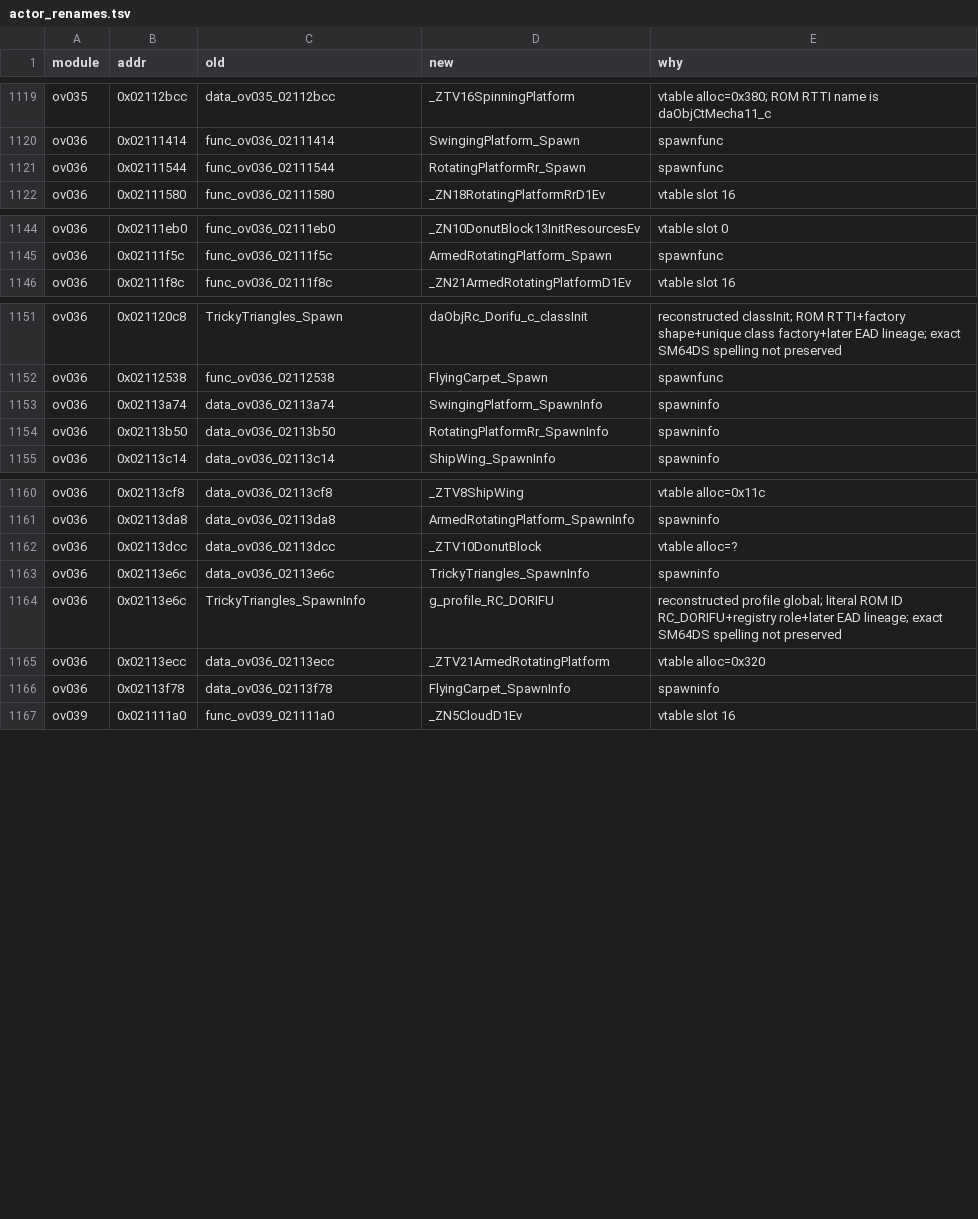
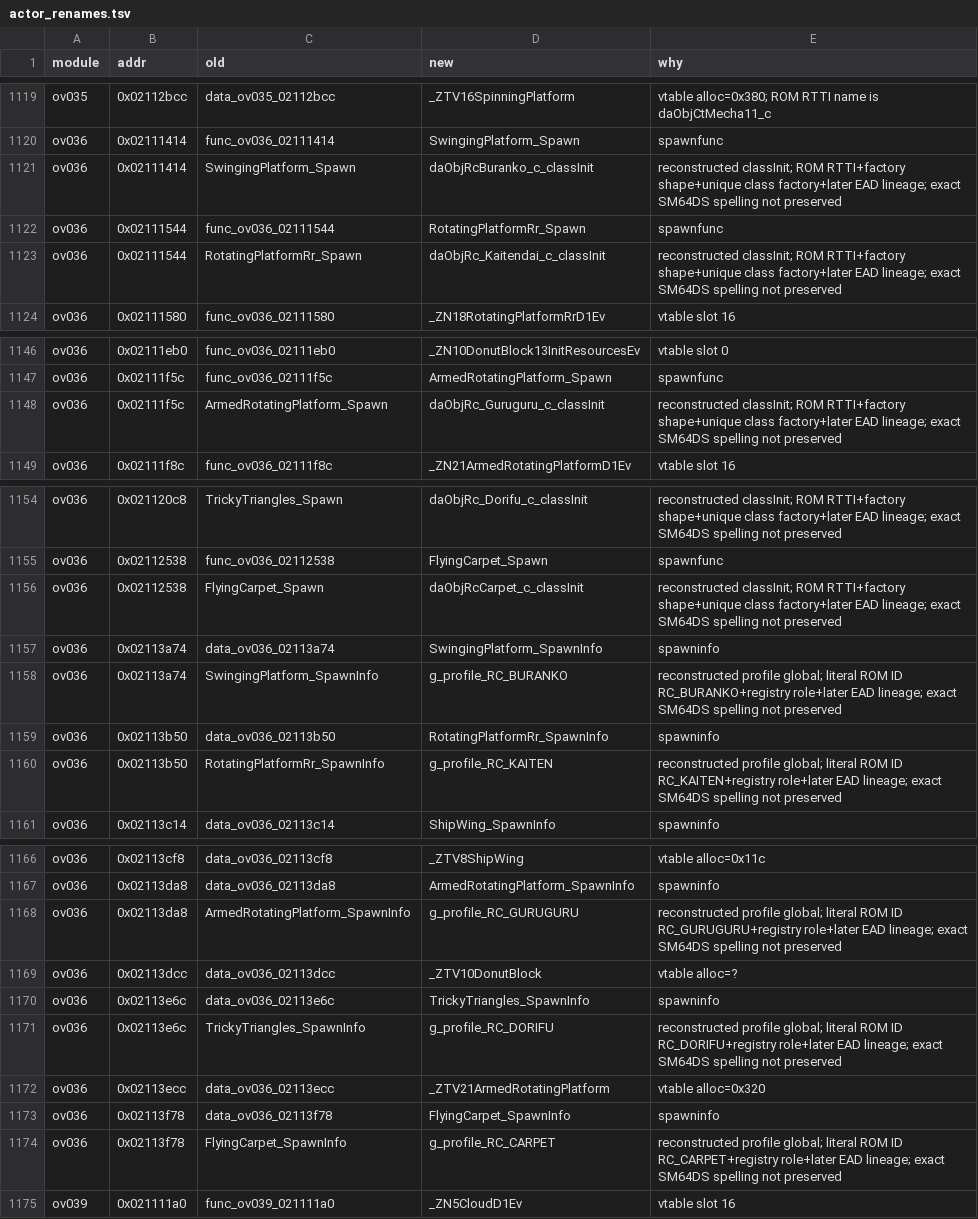
Before and after one commit to AdrianBros/sm64ds-decomp, a TSV file: symbols/actor_renames.tsv, drawn as a sheet; only a part is shown, gaps mark what is left out; the diff covers the shown part only; the diff names each change by its address in the sheet, - before the commit and + after, or states it on an @@ line.

Commit message:
Reconstruct five RC/KM1 profile symbols

```diff
--- a/symbols/actor_renames.tsv
+++ b/symbols/actor_renames.tsv
+row 1121: ov036 | 0x02111414 | SwingingPlatform_Spawn | daObjRcBuranko_c_classInit | reconstructed classInit; ROM RTTI+factory shape+unique class factory+later EAD lineage; exact SM64DS spelling not preserved
+row 1123: ov036 | 0x02111544 | RotatingPlatformRr_Spawn | daObjRc_Kaitendai_c_classInit | reconstructed classInit; ROM RTTI+factory shape+unique class factory+later EAD lineage; exact SM64DS spelling not preserved
+row 1148: ov036 | 0x02111f5c | ArmedRotatingPlatform_Spawn | daObjRc_Guruguru_c_classInit | reconstructed classInit; ROM RTTI+factory shape+unique class factory+later EAD lineage; exact SM64DS spelling not preserved
+row 1156: ov036 | 0x02112538 | FlyingCarpet_Spawn | daObjRcCarpet_c_classInit | reconstructed classInit; ROM RTTI+factory shape+unique class factory+later EAD lineage; exact SM64DS spelling not preserved
+row 1158: ov036 | 0x02113a74 | SwingingPlatform_SpawnInfo | g_profile_RC_BURANKO | reconstructed profile global; literal ROM ID RC_BURANKO+registry role+later EAD lineage; exact SM64DS spelling not preserved
+row 1160: ov036 | 0x02113b50 | RotatingPlatformRr_SpawnInfo | g_profile_RC_KAITEN | reconstructed profile global; literal ROM ID RC_KAITEN+registry role+later EAD lineage; exact SM64DS spelling not preserved
+row 1168: ov036 | 0x02113da8 | ArmedRotatingPlatform_SpawnInfo | g_profile_RC_GURUGURU | reconstructed profile global; literal ROM ID RC_GURUGURU+registry role+later EAD lineage; exact SM64DS spelling not preserved
+row 1174: ov036 | 0x02113f78 | FlyingCarpet_SpawnInfo | g_profile_RC_CARPET | reconstructed profile global; literal ROM ID RC_CARPET+registry role+later EAD lineage; exact SM64DS spelling not preserved
```
Also changed, not shown: 2 added rows elsewhere in this file, 14 other files.
